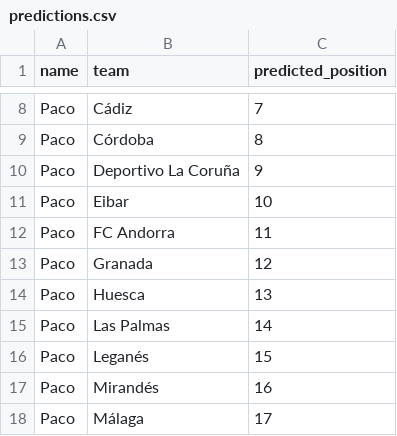
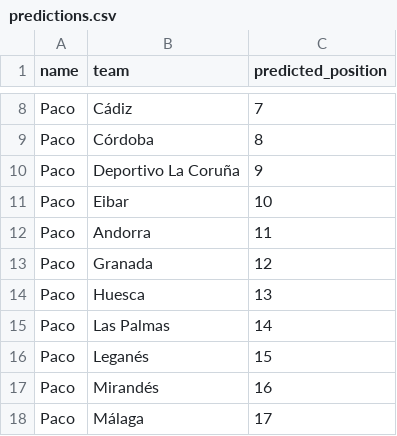
Before and after one commit to fcperni/hypermotion-rankings, a CSV file: predictions.csv, drawn as a sheet; only a part is shown, gaps mark what is left out.

```diff
--- a/predictions.csv
+++ b/predictions.csv
@@ -11,3 +11,3 @@ Paco,Deportivo La Coruña,9
 Paco,Eibar,10
-Paco,FC Andorra,11
+Paco,Andorra,11
 Paco,Granada,12
```
Also changed, not shown: 1 other file.
